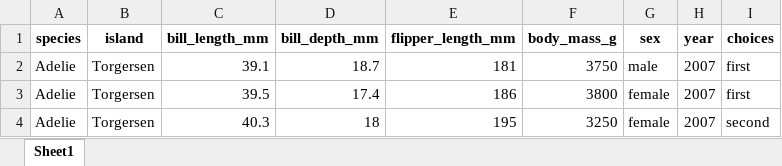
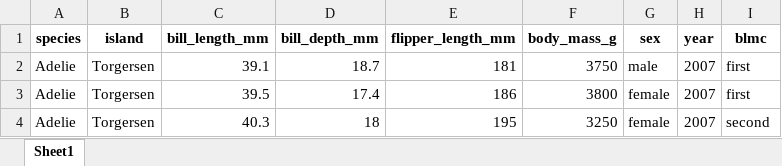
Before and after one commit to izunyan/practice-py-r, an Excel workbook: out/pen_r_head.xlsx, sheet Sheet1, drawn as a sheet; values as stored, in another font and other column widths than the file's, no borders; the diff names each change by its address in the sheet, - before the commit and + after, or states it on an @@ line.

```diff
--- a/out/pen_r_head.xlsx (sheet Sheet1)
+++ b/out/pen_r_head.xlsx (sheet Sheet1)
-I1: choices
+I1: blmc
```
Also changed, not shown: out/pen_p_head.xlsx, 3 other files.
